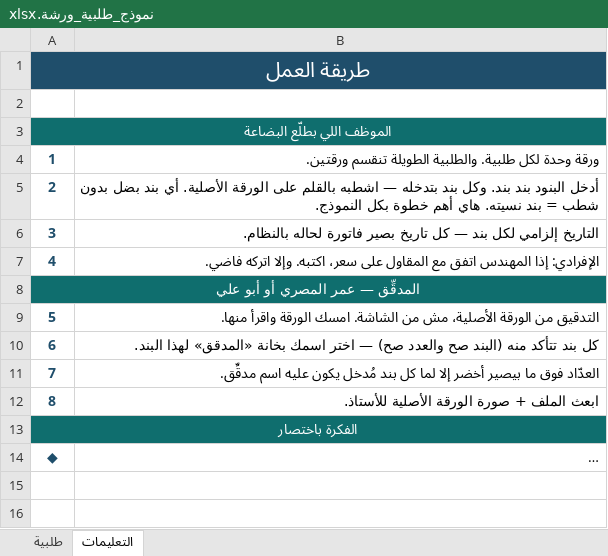
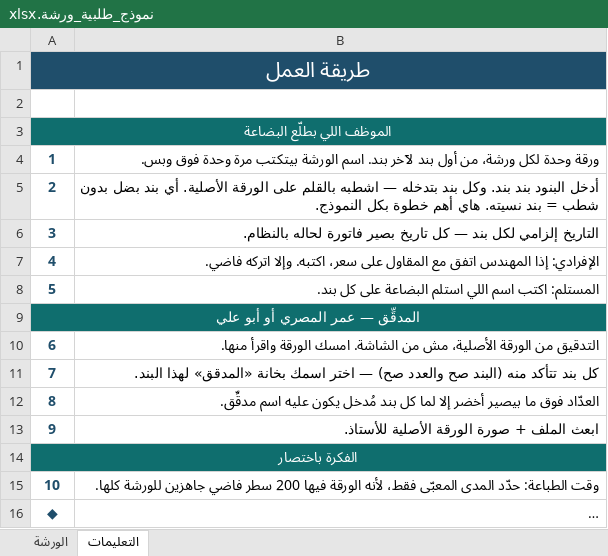
Before and after one commit to engineeringjo-dev/Fam-Bam, an Excel workbook: نموذج_طلبية_ورشة.xlsx, sheet التعليمات, drawn as a sheet; long unchanged cells end in …; values as stored, in another font and other column widths than the file's, no borders; addresses are those after the commit; the diff names each change by its address in the sheet, - before the commit and + after, or states it on an @@ line.

```diff
--- a/نموذج_طلبية_ورشة.xlsx (sheet التعليمات)
+++ b/نموذج_طلبية_ورشة.xlsx (sheet التعليمات)
-sheet tab: طلبية
+sheet tab: الورشة
-B4: …وحدة لكل طلبية. والطلبية الطويلة تنقسم ورقتين.
+B4: …وحدة لكل ورشة، من أول بند لآخر بند. اسم الورشة بيتكتب مرة وحدة فوق وبس.
+row 8: 5 | المستلم: اكتب اسم اللي استلم البضاعة على كل بند.
@@ column A renumbered between rows 10 and 13 @@
+row 15: 10 | وقت الطباعة: حدّد المدى المعبّى فقط، لأنه الورقة فيها 200 سطر فاضي جاهزين للورشة كلها.
```
Also changed, not shown: sheet الورشة, 3 other files.
